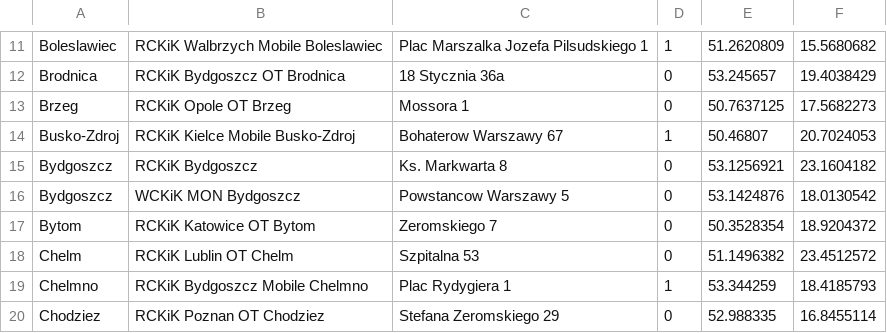
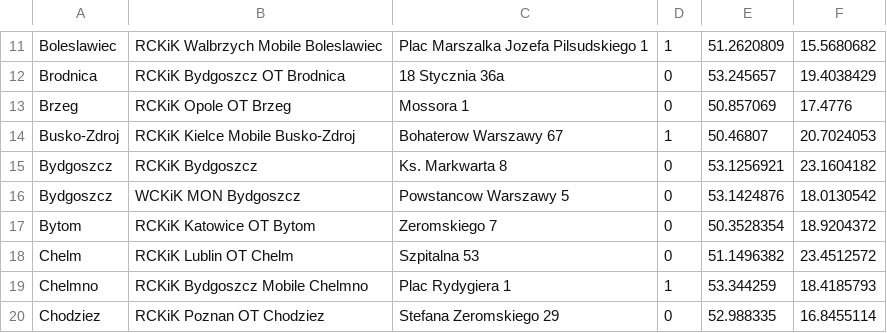
Before and after one commit to PawelWisn/BloodDonation, a CSV file: BloodDonationBackend/collectionPoints.csv, drawn as a sheet; only a part is shown, gaps mark what is left out.

```diff
--- a/BloodDonationBackend/collectionPoints.csv
+++ b/BloodDonationBackend/collectionPoints.csv
@@ -12,3 +12,3 @@ Boleslawiec;RCKiK Walbrzych Mobile Boleslawiec;Plac Marszalka Jozefa Pilsudskieg
 Brodnica;RCKiK Bydgoszcz OT Brodnica;18 Stycznia 36a;0;53.245657;19.4038429
-Brzeg;RCKiK Opole OT Brzeg;Mossora 1;0;50.7637125;17.5682273
+Brzeg;RCKiK Opole OT Brzeg;Mossora 1;0;50.857069;17.4776
 Busko-Zdroj;RCKiK Kielce Mobile Busko-Zdroj;Bohaterow Warszawy 67;1;50.46807;20.7024053
```
Also changed, not shown: 2 other files.
